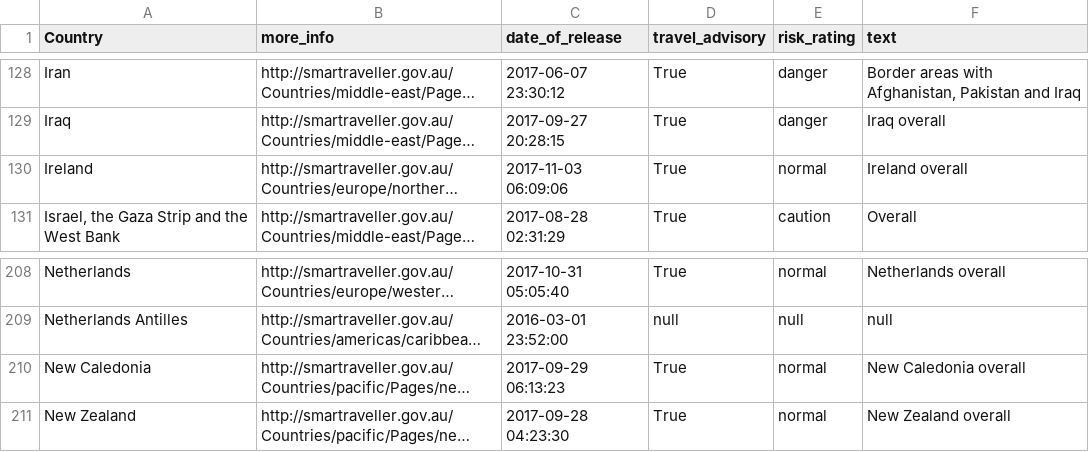
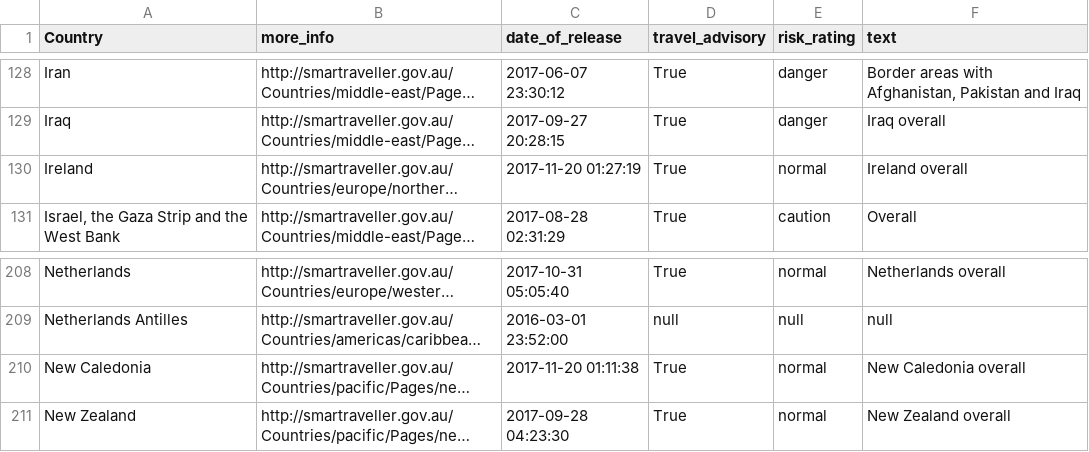
Before and after one commit to secops4thewin/smartraveller, a CSV file: smartraveller.csv, drawn as a sheet; only a part is shown, gaps mark what is left out; long unchanged cells end in …; the diff names each change by its address in the sheet, - before the commit and + after, or states it on an @@ line.

Commit message:
Update 2017_11_20__04_20_01

```diff
--- a/smartraveller.csv
+++ b/smartraveller.csv
-C130 (date_of_release): 2017-11-03 06:09:06
+C130 (date_of_release): 2017-11-20 01:27:19
-C210 (date_of_release): 2017-09-29 06:13:23
+C210 (date_of_release): 2017-11-20 01:11:38
```
